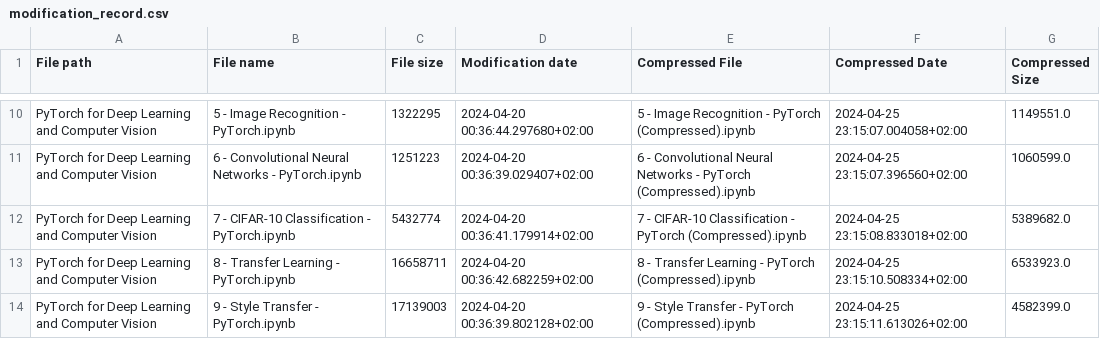
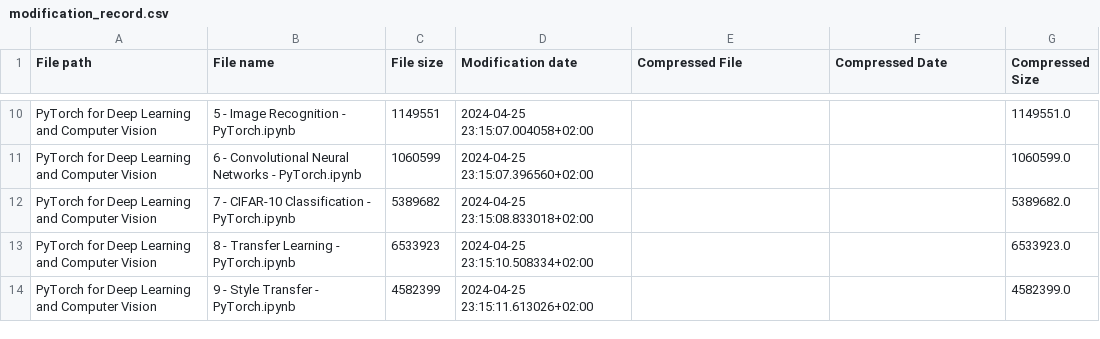
Before and after one commit to RaphaelZH/OpenCV_Program_EN, a CSV file: modification_record.csv, drawn as a sheet; only a part is shown, gaps mark what is left out; the diff covers the shown part only; the diff names each change by its address in the sheet, - before the commit and + after, or states it on an @@ line.

```diff
--- a/modification_record.csv
+++ b/modification_record.csv
-C10 (File size): 1322295
+C10 (File size): 1149551
-D10 (Modification date): 2024-04-20 00:36:44.297680+02:00
+D10 (Modification date): 2024-04-25 23:15:07.004058+02:00
-E10 (Compressed File): 5 - Image Recognition - PyTorch (Compressed).ipynb
+E10 (Compressed File): (empty)
-F10 (Compressed Date): 2024-04-25 23:15:07.004058+02:00
+F10 (Compressed Date): (empty)
-C11 (File size): 1251223
+C11 (File size): 1060599
-D11 (Modification date): 2024-04-20 00:36:39.029407+02:00
+D11 (Modification date): 2024-04-25 23:15:07.396560+02:00
-E11 (Compressed File): 6 - Convolutional Neural Networks - PyTorch (Compressed).ipynb
+E11 (Compressed File): (empty)
-F11 (Compressed Date): 2024-04-25 23:15:07.396560+02:00
+F11 (Compressed Date): (empty)
-C12 (File size): 5432774
+C12 (File size): 5389682
-D12 (Modification date): 2024-04-20 00:36:41.179914+02:00
+D12 (Modification date): 2024-04-25 23:15:08.833018+02:00
-E12 (Compressed File): 7 - CIFAR-10 Classification - PyTorch (Compressed).ipynb
+E12 (Compressed File): (empty)
-F12 (Compressed Date): 2024-04-25 23:15:08.833018+02:00
+F12 (Compressed Date): (empty)
-C13 (File size): 16658711
+C13 (File size): 6533923
-D13 (Modification date): 2024-04-20 00:36:42.682259+02:00
+D13 (Modification date): 2024-04-25 23:15:10.508334+02:00
-E13 (Compressed File): 8 - Transfer Learning - PyTorch (Compressed).ipynb
+E13 (Compressed File): (empty)
-F13 (Compressed Date): 2024-04-25 23:15:10.508334+02:00
+F13 (Compressed Date): (empty)
-C14 (File size): 17139003
+C14 (File size): 4582399
-D14 (Modification date): 2024-04-20 00:36:39.802128+02:00
+D14 (Modification date): 2024-04-25 23:15:11.613026+02:00
-E14 (Compressed File): 9 - Style Transfer - PyTorch (Compressed).ipynb
+E14 (Compressed File): (empty)
-F14 (Compressed Date): 2024-04-25 23:15:11.613026+02:00
+F14 (Compressed Date): (empty)
```
Also changed, not shown: 32 edited cells elsewhere in this file, 2 other files.
